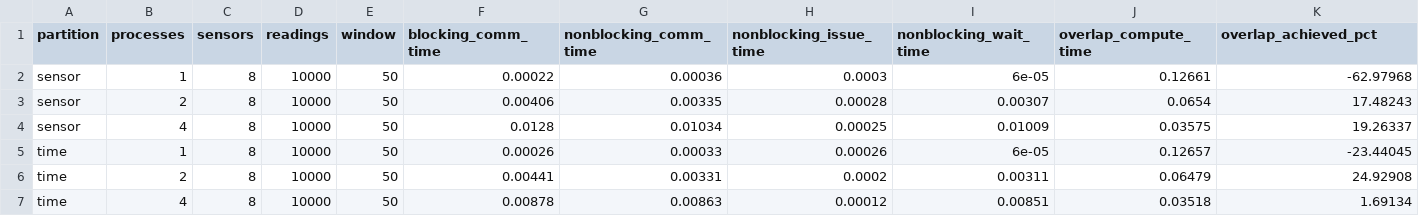
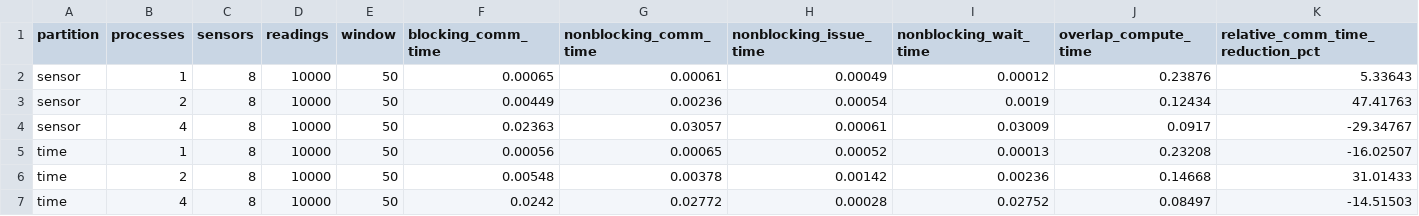
Before and after one commit to rofhiwasebeyi-ops/MPI_Based_Anomaly_Detection, a CSV file: results/quick/overlap_table.csv, drawn as a sheet.

```diff
--- a/results/quick/overlap_table.csv
+++ b/results/quick/overlap_table.csv
@@ -1,7 +1,7 @@
-partition,processes,sensors,readings,window,blocking_comm_time,nonblocking_comm_time,nonblocking_issue_time,nonblocking_wait_time,overlap_compute_time,overlap_achieved_pct
-sensor,1,8,10000,50,0.00022,0.00036,0.0003,6e-05,0.12661,-62.97968
-sensor,2,8,10000,50,0.00406,0.00335,0.00028,0.00307,0.0654,17.48243
-sensor,4,8,10000,50,0.0128,0.01034,0.00025,0.01009,0.03575,19.26337
-time,1,8,10000,50,0.00026,0.00033,0.00026,6e-05,0.12657,-23.44045
-time,2,8,10000,50,0.00441,0.00331,0.0002,0.00311,0.06479,24.92908
-time,4,8,10000,50,0.00878,0.00863,0.00012,0.00851,0.03518,1.69134
+partition,processes,sensors,readings,window,blocking_comm_time,nonblocking_comm_time,nonblocking_issue_time,nonblocking_wait_time,overlap_compute_time,relative_comm_time_reduction_pct
+sensor,1,8,10000,50,0.00065,0.00061,0.00049,0.00012,0.23876,5.33643
+sensor,2,8,10000,50,0.00449,0.00236,0.00054,0.0019,0.12434,47.41763
+sensor,4,8,10000,50,0.02363,0.03057,0.00061,0.03009,0.0917,-29.34767
+time,1,8,10000,50,0.00056,0.00065,0.00052,0.00013,0.23208,-16.02507
+time,2,8,10000,50,0.00548,0.00378,0.00142,0.00236,0.14668,31.01433
+time,4,8,10000,50,0.0242,0.02772,0.00028,0.02752,0.08497,-14.51503
```
Also changed, not shown: results/full/overlap_table.csv, results/full/raw_baseline.csv, 16 other files.
